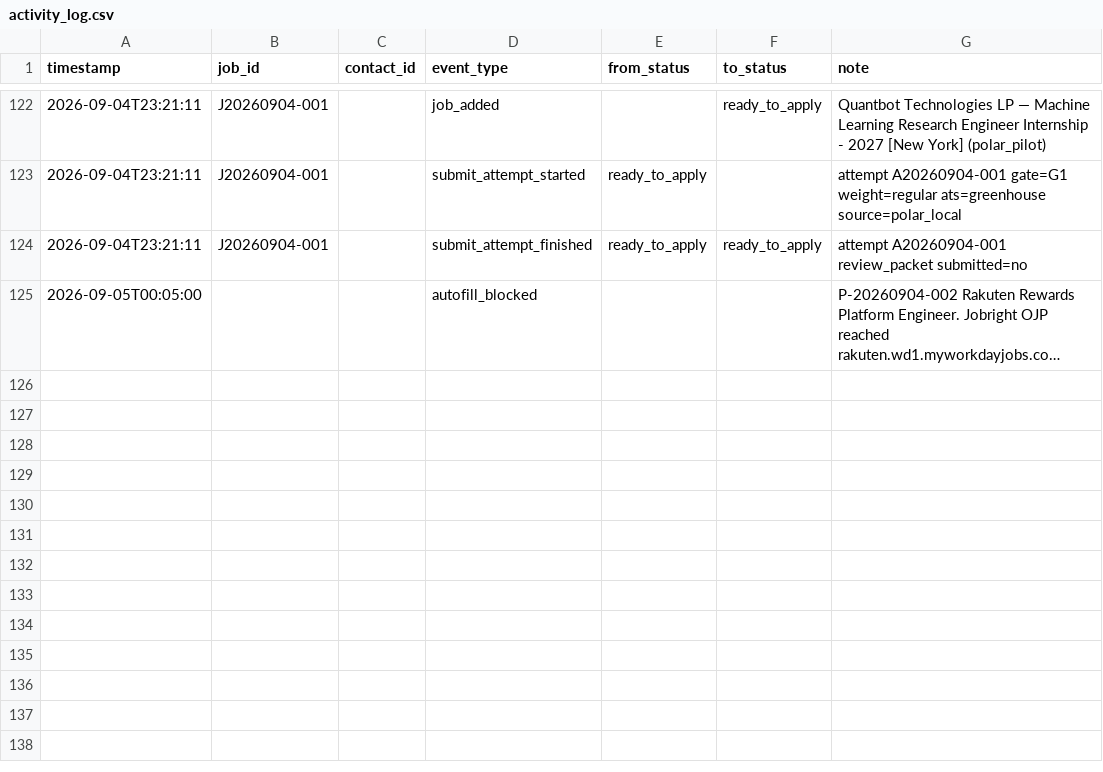
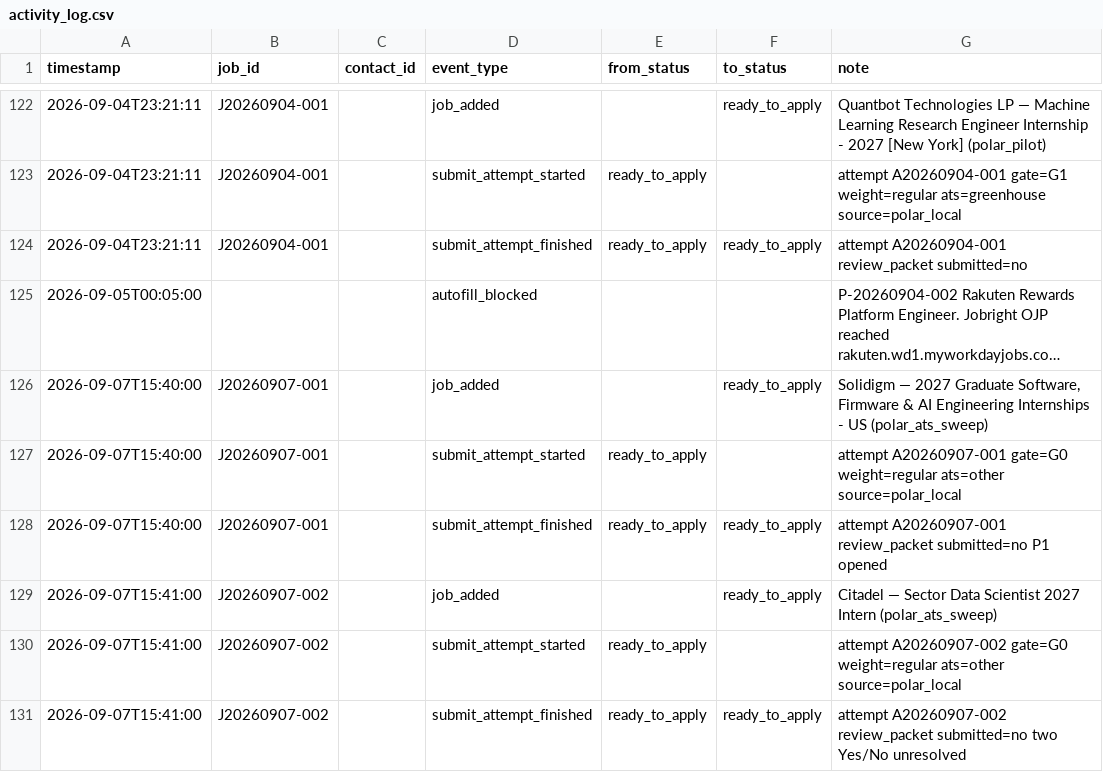
Before and after one commit to JunyiZhou-Conny/job-search-2026-2027-starter, a CSV file: data/activity_log.csv, drawn as a sheet; only a part is shown, gaps mark what is left out; long unchanged cells end in …; the diff names each change by its address in the sheet, - before the commit and + after, or states it on an @@ line.

```diff
--- a/data/activity_log.csv
+++ b/data/activity_log.csv
+row 126: 2026-09-07T15:40:00 | J20260907-001 |  | job_added |  | ready_to_apply | Solidigm — 2027 Graduate Software, Firmware & AI Engineering Internships - US (polar_ats_sweep)
+row 127: 2026-09-07T15:40:00 | J20260907-001 |  | submit_attempt_started | ready_to_apply |  | attempt A20260907-001 gate=G0 weight=regular ats=other source=polar_local
+row 128: 2026-09-07T15:40:00 | J20260907-001 |  | submit_attempt_finished | ready_to_apply | ready_to_apply | attempt A20260907-001 review_packet submitted=no P1 opened
+row 129: 2026-09-07T15:41:00 | J20260907-002 |  | job_added |  | ready_to_apply | Citadel — Sector Data Scientist 2027 Intern (polar_ats_sweep)
+row 130: 2026-09-07T15:41:00 | J20260907-002 |  | submit_attempt_started | ready_to_apply |  | attempt A20260907-002 gate=G0 weight=regular ats=other source=polar_local
+row 131: 2026-09-07T15:41:00 | J20260907-002 |  | submit_attempt_finished | ready_to_apply | ready_to_apply | attempt A20260907-002 review_packet submitted=no two Yes/No unresolved
```
Also changed, not shown: data/applications.csv, data/apply_attempts.csv, 13 other files.
